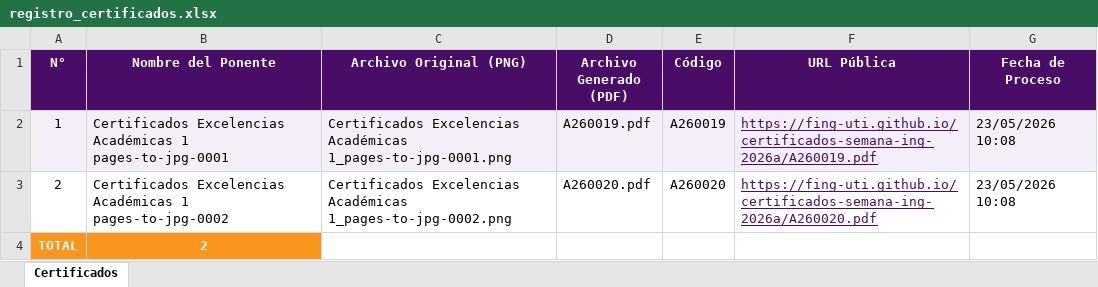
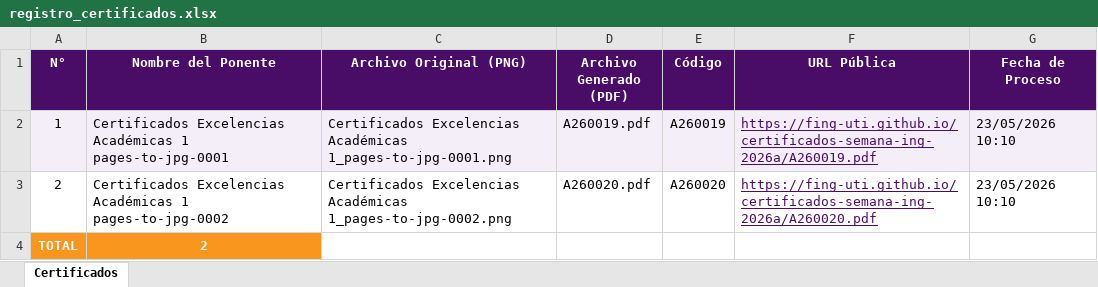
Before and after one commit to fing-uti/certificados-semana-ing-2026a, an Excel workbook: registro_certificados.xlsx, sheet Certificados, drawn as a sheet; values as stored, in another font and other column widths than the file's, no borders; the diff names each change by its address in the sheet, - before the commit and + after, or states it on an @@ line.

Commit message:
Certificado: registro_certificados.xlsx

```diff
--- a/registro_certificados.xlsx (sheet Certificados)
+++ b/registro_certificados.xlsx (sheet Certificados)
-G2:G3 (Fecha de Proceso): 23/05/2026 10:08
+G2:G3 (Fecha de Proceso): 23/05/2026 10:10
```
